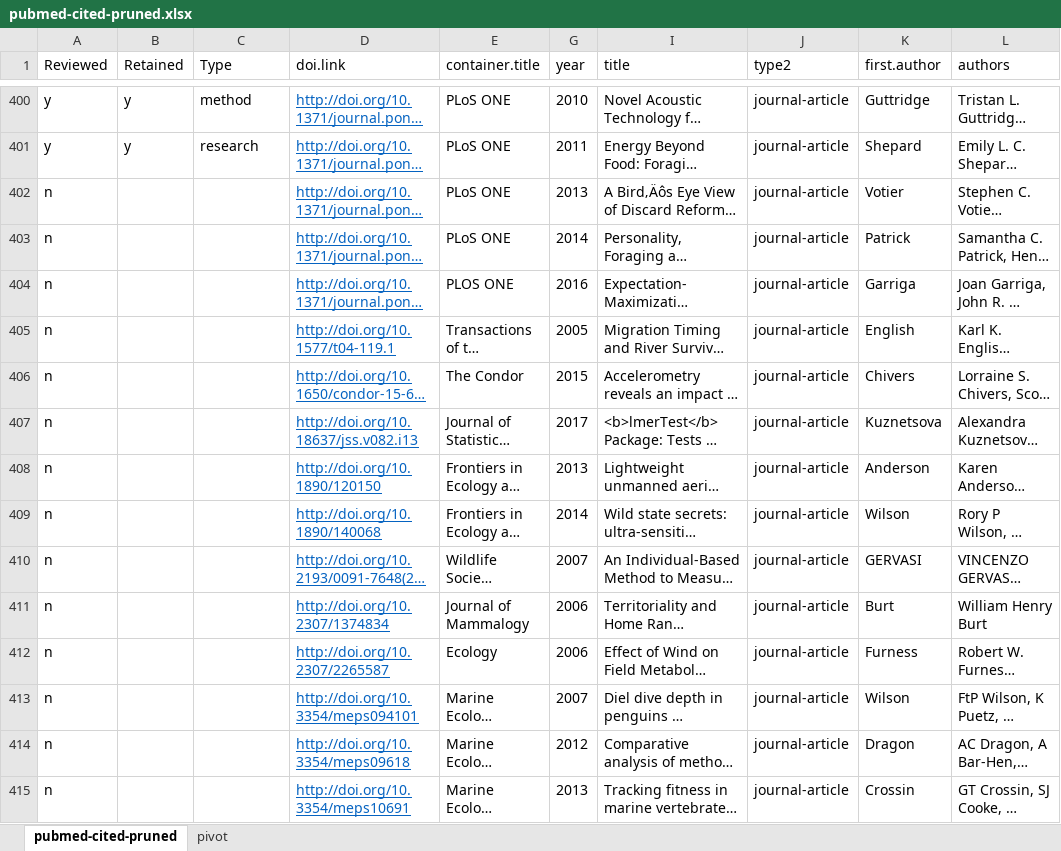
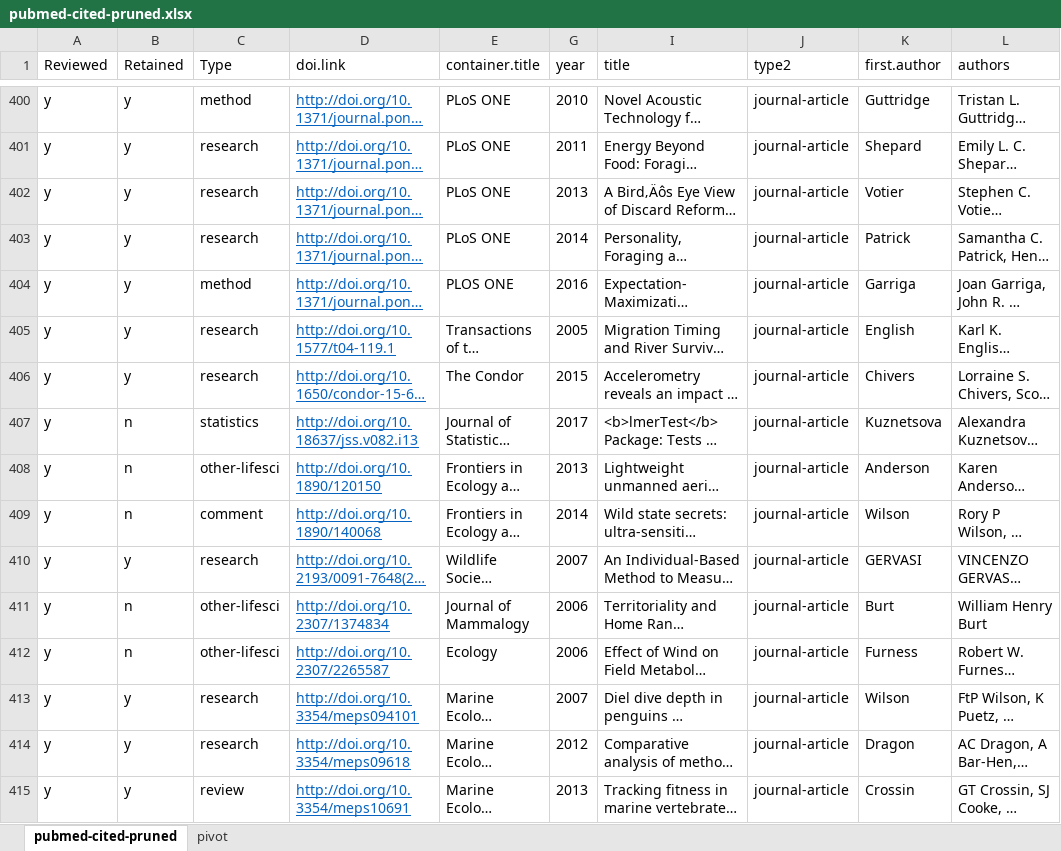
Before and after one commit to FlukeAndFeather/biologgingrepro, an Excel workbook: data/pubmed-cited-pruned.xlsx, sheet pubmed-cited-pruned, drawn as a sheet; only a part is shown, gaps mark what is left out; long unchanged cells end in …; values as stored, in another font and other column widths than the file's, no borders; table styles not drawn; the diff covers the shown part only; the diff names each change by its address in the sheet, - before the commit and + after, or states it on an @@ line.

Commit message:
Fetched corpus cited by

```diff
--- a/data/pubmed-cited-pruned.xlsx (sheet pubmed-cited-pruned)
+++ b/data/pubmed-cited-pruned.xlsx (sheet pubmed-cited-pruned)
-A402:A415 (Reviewed): n
+A402:A415 (Reviewed): y
-B402:B406 (Retained): (empty)
+B402:B406 (Retained): y
-C402:C403 (Type): (empty)
+C402:C403 (Type): research
-C404 (Type): (empty)
+C404 (Type): method
-C405:C406 (Type): (empty)
+C405:C406 (Type): research
-B407:B409 (Retained): (empty)
+B407:B409 (Retained): n
-C407 (Type): (empty)
+C407 (Type): statistics
-C408 (Type): (empty)
+C408 (Type): other-lifesci
-C409 (Type): (empty)
+C409 (Type): comment
-B410 (Retained): (empty)
+B410 (Retained): y
-C410 (Type): (empty)
+C410 (Type): research
-B411:B412 (Retained): (empty)
+B411:B412 (Retained): n
-C411:C412 (Type): (empty)
+C411:C412 (Type): other-lifesci
-B413:B415 (Retained): (empty)
+B413:B415 (Retained): y
-C413:C414 (Type): (empty)
+C413:C414 (Type): research
-C415 (Type): (empty)
+C415 (Type): review
```
Also changed, not shown: 660 edited cells elsewhere in this sheet, sheet pivot, 3 other files.
